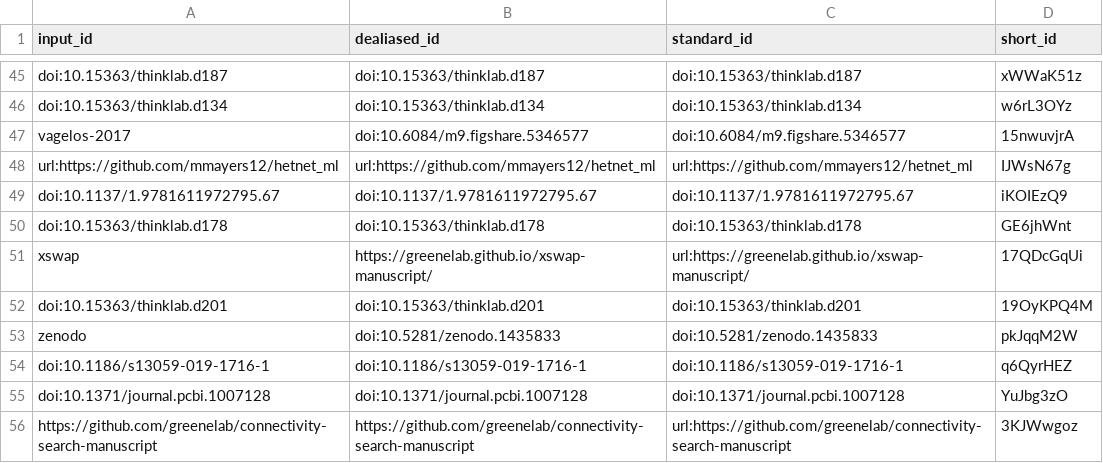
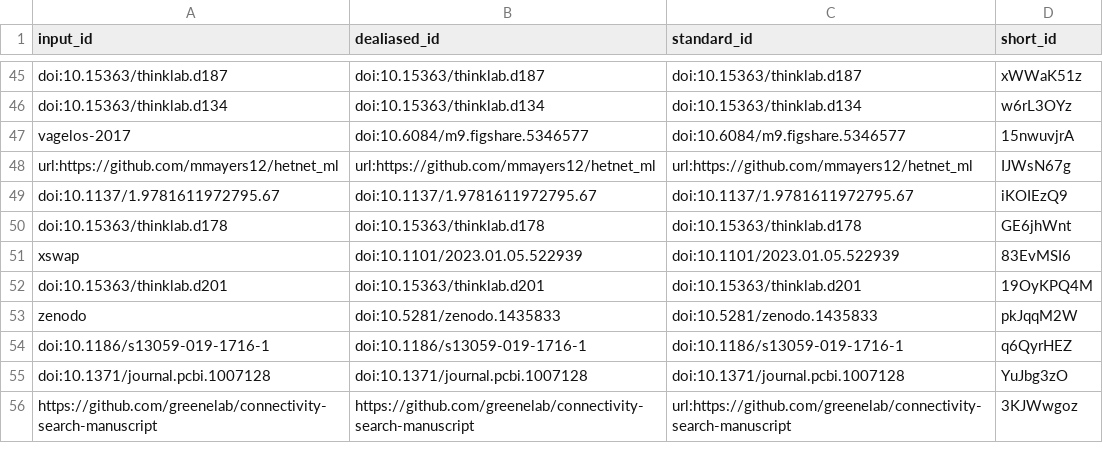
Before and after one commit to greenelab/connectivity-search-manuscript, a TSV file: citations.tsv, drawn as a sheet; only a part is shown, gaps mark what is left out.

Commit message:
gigascience CSL tweaks [ci skip]
This build is based on
https://github.com/greenelab/connectivity-search-manuscript/commit/79b83d77cd74c8914bba55bf1beeb99ace4c9d2a.

This commit was created by the following CI build and job:
https://github.com/greenelab/connectivity-search-manuscript/commit/79b83d77cd74c8914bba55bf1beeb99ace4c9d2a/checks
https://github.com/greenelab/connectivity-search-manuscript/actions/runs/5145324610

```diff
--- a/citations.tsv
+++ b/citations.tsv
@@ -50,3 +50,3 @@ doi:10.1137/1.9781611972795.67	doi:10.1137/1.9781611972795.67	doi:10.1137/1.9781
 doi:10.15363/thinklab.d178	doi:10.15363/thinklab.d178	doi:10.15363/thinklab.d178	GE6jhWnt
-xswap	https://greenelab.github.io/xswap-manuscript/	url:https://greenelab.github.io/xswap-manuscript/	17QDcGqUi
+xswap	doi:10.1101/2023.01.05.522939	doi:10.1101/2023.01.05.522939	83EvMSI6
 doi:10.15363/thinklab.d201	doi:10.15363/thinklab.d201	doi:10.15363/thinklab.d201	19OyKPQ4M
```
Also changed, not shown: 8 other files.
